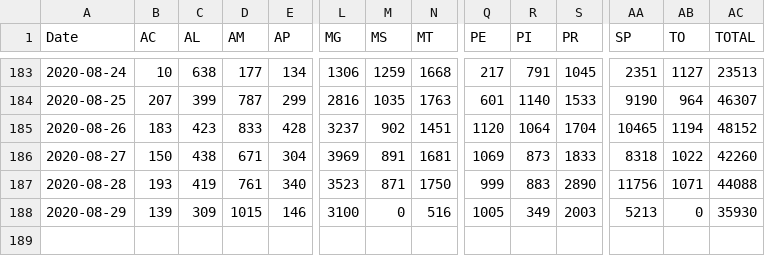
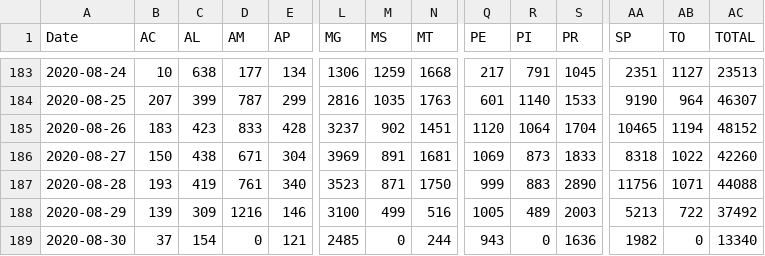
Before and after one commit to trajanikant/Global-Covid19, a CSV file: Brazil/Brazil_States_Confirmed_Daily.csv, drawn as a sheet; only a part is shown, gaps mark what is left out; rows hold the shown columns only; the diff names each change by its address in the sheet, - before the commit and + after, or states it on an @@ line.

```diff
--- a/Brazil/Brazil_States_Confirmed_Daily.csv
+++ b/Brazil/Brazil_States_Confirmed_Daily.csv
-D188 (AM): 1015
+D188 (AM): 1216
-M188 (MS): 0
+M188 (MS): 499
-R188 (PI): 349
+R188 (PI): 489
-AB188 (TO): 0
+AB188 (TO): 722
-AC188 (TOTAL): 35930
+AC188 (TOTAL): 37492
+row 189: 2020-08-30 | 37 | 154 | 0 | 121 | 2485 | 0 | 244 | 943 | 0 | 1636 | 1982 | 0 | 13340
```
Also changed, not shown: Brazil/Brazil_States_Confirmed_Cumulative.csv, United Kingdom/United_Kingdom_LTLA_Cumulative_Cases.csv, 15 other files.
